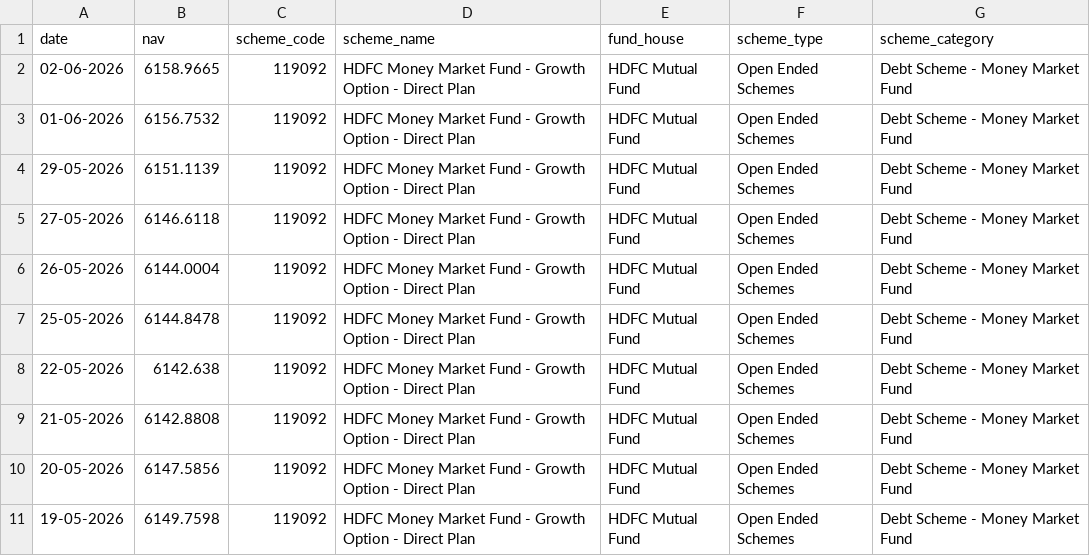
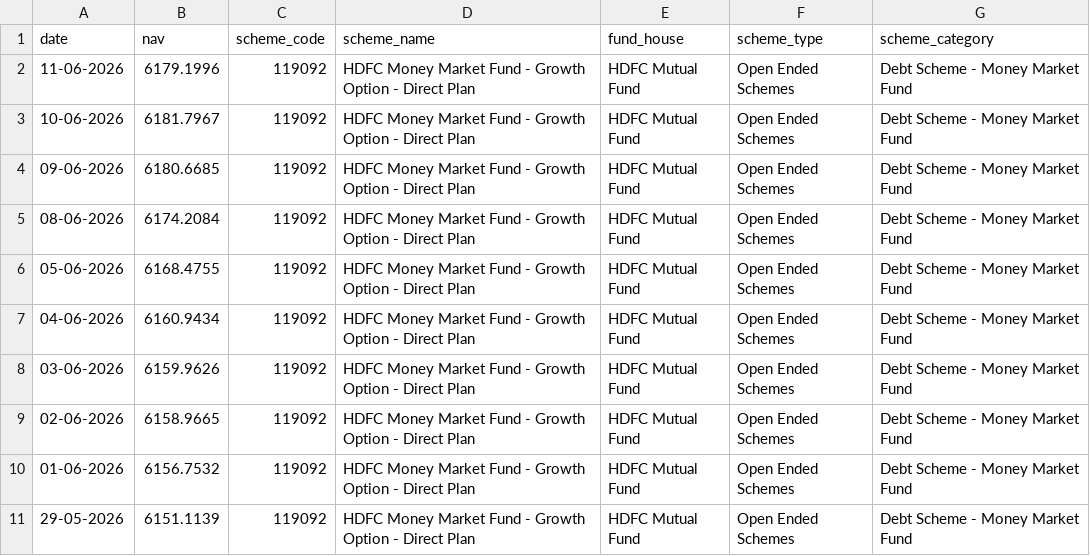
Before and after one commit to HetRP/Mutual_Fund_Analytics, a CSV file: data/processed/Axis_Bluechip_live_nav_cleaned.csv, drawn as a sheet; only a part is shown; the shorter side is filled out with more unchanged rows; the diff names each change by its address in the sheet, - before the commit and + after, or states it on an @@ line.

```diff
--- a/data/processed/Axis_Bluechip_live_nav_cleaned.csv
+++ b/data/processed/Axis_Bluechip_live_nav_cleaned.csv
+row 2: 11-06-2026 | 6179.1996 | 119092 | HDFC Money Market Fund - Growth Option - Direct Plan | HDFC Mutual Fund | Open Ended Schemes | Debt Scheme - Money Market Fund
+row 3: 10-06-2026 | 6181.7967 | 119092 | HDFC Money Market Fund - Growth Option - Direct Plan | HDFC Mutual Fund | Open Ended Schemes | Debt Scheme - Money Market Fund
+row 4: 09-06-2026 | 6180.6685 | 119092 | HDFC Money Market Fund - Growth Option - Direct Plan | HDFC Mutual Fund | Open Ended Schemes | Debt Scheme - Money Market Fund
+row 5: 08-06-2026 | 6174.2084 | 119092 | HDFC Money Market Fund - Growth Option - Direct Plan | HDFC Mutual Fund | Open Ended Schemes | Debt Scheme - Money Market Fund
+row 6: 05-06-2026 | 6168.4755 | 119092 | HDFC Money Market Fund - Growth Option - Direct Plan | HDFC Mutual Fund | Open Ended Schemes | Debt Scheme - Money Market Fund
+row 7: 04-06-2026 | 6160.9434 | 119092 | HDFC Money Market Fund - Growth Option - Direct Plan | HDFC Mutual Fund | Open Ended Schemes | Debt Scheme - Money Market Fund
+row 8: 03-06-2026 | 6159.9626 | 119092 | HDFC Money Market Fund - Growth Option - Direct Plan | HDFC Mutual Fund | Open Ended Schemes | Debt Scheme - Money Market Fund
```
Also changed, not shown: data/processed/HDFC_Top_100_Direct_live_nav_cleaned.csv, data/processed/ICICI_Bluechip_live_nav_cleaned.csv, 18 other files.
